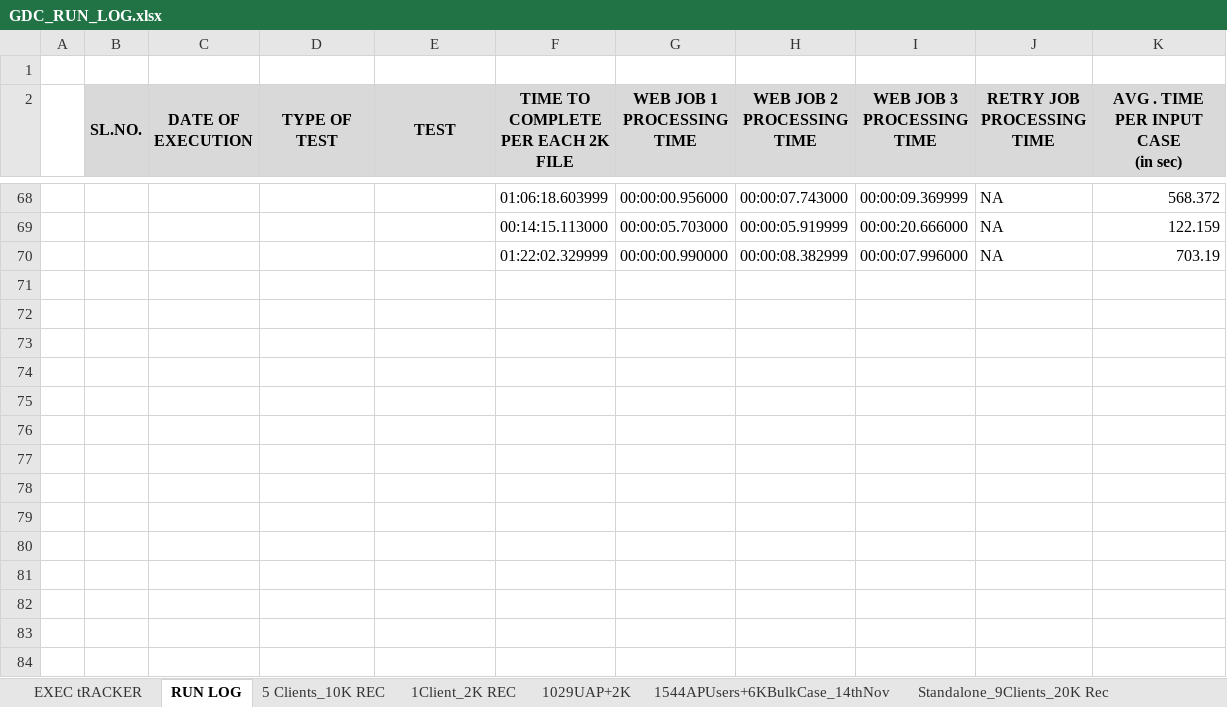
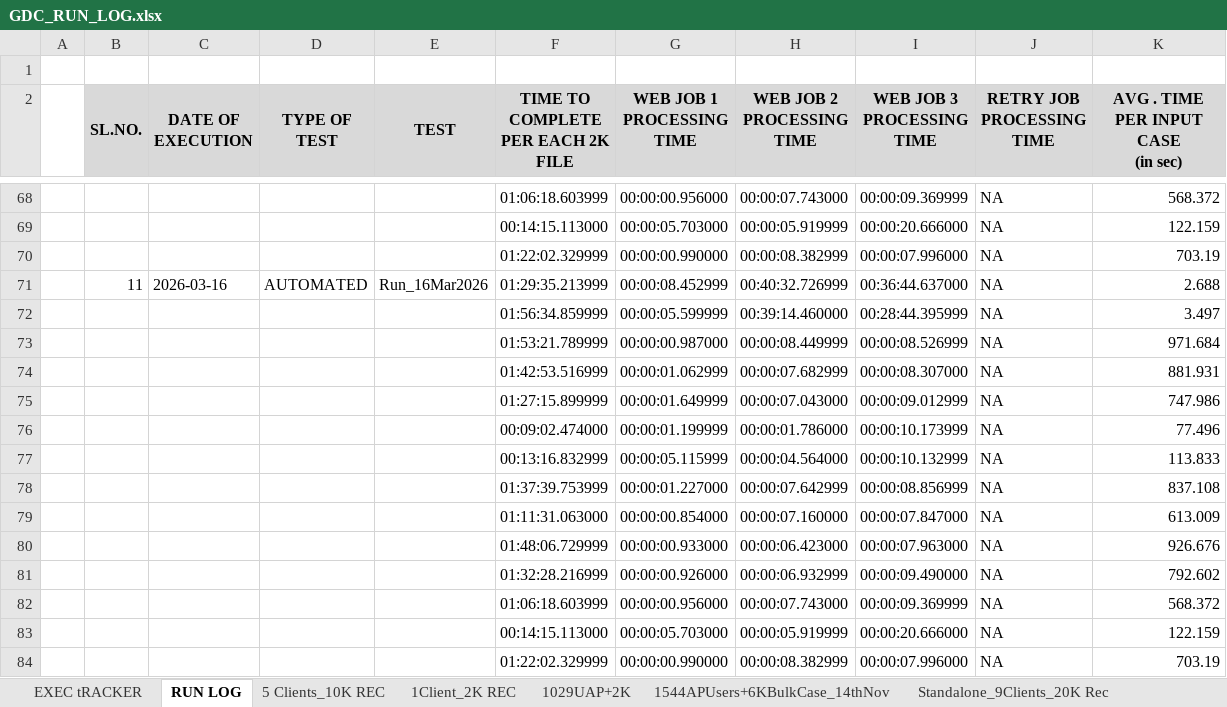
Before and after one commit to arijit-ghosh3/data-fetch-agent, an Excel workbook: input/GDC_RUN_LOG.xlsx, sheet RUN LOG, drawn as a sheet; only a part is shown, gaps mark what is left out; values as stored, in another font and other column widths than the file's, no borders; conditional formats not drawn; the diff names each change by its address in the sheet, - before the commit and + after, or states it on an @@ line.

```diff
--- a/input/GDC_RUN_LOG.xlsx (sheet RUN LOG)
+++ b/input/GDC_RUN_LOG.xlsx (sheet RUN LOG)
+row 71:  | 11 | 2026-03-16 | AUTOMATED | Run_16Mar2026 | 01:29:35.213999 | 00:00:08.452999 | 00:40:32.726999 | 00:36:44.637000 | NA | 2.688
+row 72:  |  |  |  |  | 01:56:34.859999 | 00:00:05.599999 | 00:39:14.460000 | 00:28:44.395999 | NA | 3.497
+row 73:  |  |  |  |  | 01:53:21.789999 | 00:00:00.987000 | 00:00:08.449999 | 00:00:08.526999 | NA | 971.684
+row 74:  |  |  |  |  | 01:42:53.516999 | 00:00:01.062999 | 00:00:07.682999 | 00:00:08.307000 | NA | 881.931
+row 75:  |  |  |  |  | 01:27:15.899999 | 00:00:01.649999 | 00:00:07.043000 | 00:00:09.012999 | NA | 747.986
+row 76:  |  |  |  |  | 00:09:02.474000 | 00:00:01.199999 | 00:00:01.786000 | 00:00:10.173999 | NA | 77.496
+row 77:  |  |  |  |  | 00:13:16.832999 | 00:00:05.115999 | 00:00:04.564000 | 00:00:10.132999 | NA | 113.833
+row 78:  |  |  |  |  | 01:37:39.753999 | 00:00:01.227000 | 00:00:07.642999 | 00:00:08.856999 | NA | 837.108
+row 79:  |  |  |  |  | 01:11:31.063000 | 00:00:00.854000 | 00:00:07.160000 | 00:00:07.847000 | NA | 613.009
+row 80:  |  |  |  |  | 01:48:06.729999 | 00:00:00.933000 | 00:00:06.423000 | 00:00:07.963000 | NA | 926.676
+row 81:  |  |  |  |  | 01:32:28.216999 | 00:00:00.926000 | 00:00:06.932999 | 00:00:09.490000 | NA | 792.602
+row 82:  |  |  |  |  | 01:06:18.603999 | 00:00:00.956000 | 00:00:07.743000 | 00:00:09.369999 | NA | 568.372
+row 83:  |  |  |  |  | 00:14:15.113000 | 00:00:05.703000 | 00:00:05.919999 | 00:00:20.666000 | NA | 122.159
+row 84:  |  |  |  |  | 01:22:02.329999 | 00:00:00.990000 | 00:00:08.382999 | 00:00:07.996000 | NA | 703.19
```
Also changed, not shown: sheet 1544U_GBTest, other sheet tabs, 1 other file.
